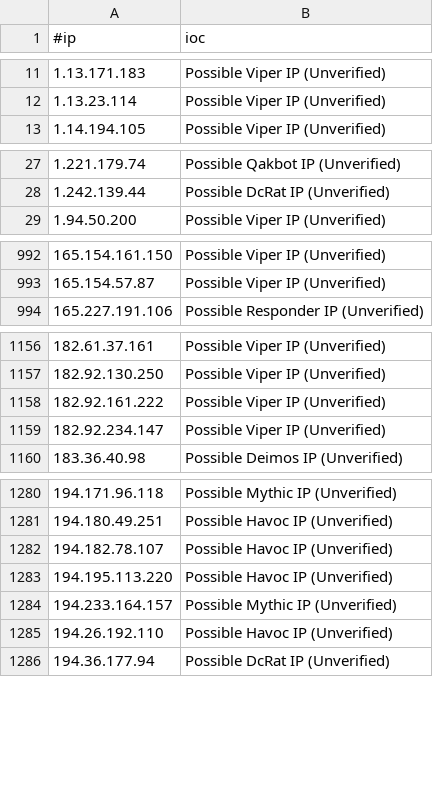
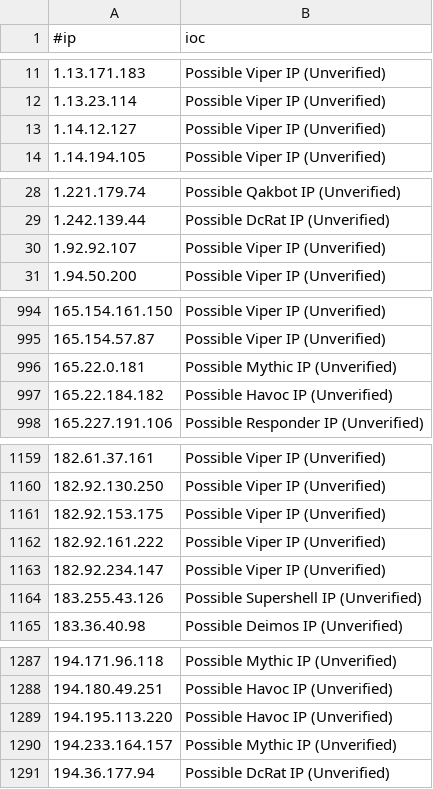
Before and after one commit to beac0n5/C2IntelFeeds, a CSV file: feeds/unverified/IPC2s-30day.csv, drawn as a sheet; only a part is shown, gaps mark what is left out; the diff covers the shown part only.

```diff
--- a/feeds/unverified/IPC2s-30day.csv
+++ b/feeds/unverified/IPC2s-30day.csv
@@ -12,2 +12,3 @@
 1.13.23.114,Possible Viper IP (Unverified)
+1.14.12.127,Possible Viper IP (Unverified)
 1.14.194.105,Possible Viper IP (Unverified)
@@ -28,2 +29,3 @@
 1.242.139.44,Possible DcRat IP (Unverified)
+1.92.92.107,Possible Viper IP (Unverified)
 1.94.50.200,Possible Viper IP (Unverified)
@@ -993,2 +995,4 @@
 165.154.57.87,Possible Viper IP (Unverified)
+165.22.0.181,Possible Mythic IP (Unverified)
+165.22.184.182,Possible Havoc IP (Unverified)
 165.227.191.106,Possible Responder IP (Unverified)
@@ -1157,4 +1160,6 @@
 182.92.130.250,Possible Viper IP (Unverified)
+182.92.153.175,Possible Viper IP (Unverified)
 182.92.161.222,Possible Viper IP (Unverified)
 182.92.234.147,Possible Viper IP (Unverified)
+183.255.43.126,Possible Supershell IP (Unverified)
 183.36.40.98,Possible Deimos IP (Unverified)
@@ -1281,6 +1288,4 @@
 194.180.49.251,Possible Havoc IP (Unverified)
-194.182.78.107,Possible Havoc IP (Unverified)
 194.195.113.220,Possible Havoc IP (Unverified)
 194.233.164.157,Possible Mythic IP (Unverified)
-194.26.192.110,Possible Havoc IP (Unverified)
 194.36.177.94,Possible DcRat IP (Unverified)
```
Also changed, not shown: 13 added rows, 12 removed rows and 1 edited cell elsewhere in this file, feeds/DNSC2Domains.csv, feeds/IPC2s-30day.csv, 6 other files.
